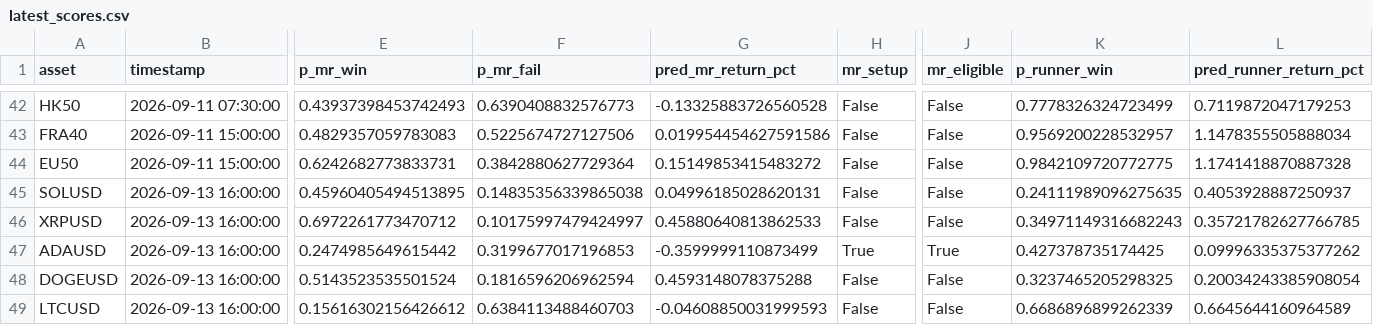
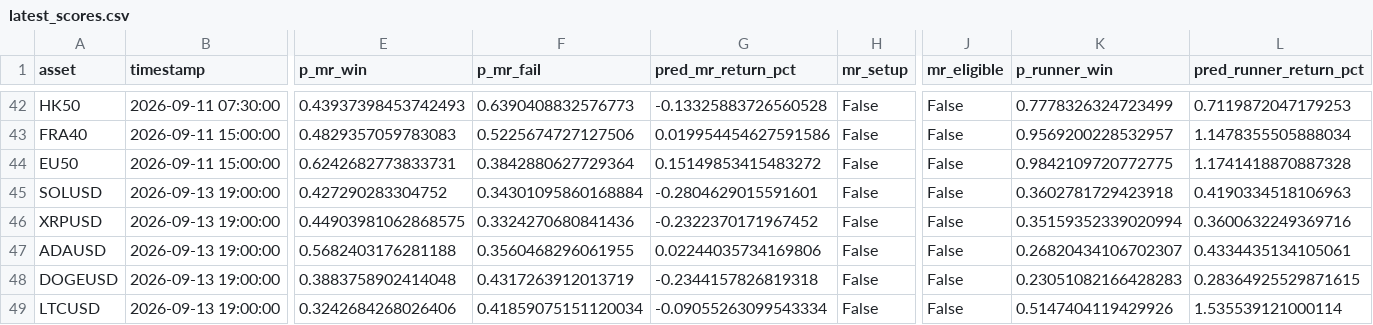
Before and after one commit to NeefPoom/Tradingstrategy01, a CSV file: reports/latest_scores.csv, drawn as a sheet; only a part is shown, gaps mark what is left out; the diff covers the shown part only; the diff names each change by its address in the sheet, - before the commit and + after, or states it on an @@ line.

```diff
--- a/reports/latest_scores.csv
+++ b/reports/latest_scores.csv
-B45:B49 (timestamp): 2026-09-13 16:00:00
+B45:B49 (timestamp): 2026-09-13 19:00:00
-E45 (p_mr_win): 0.45960405494513895
+E45 (p_mr_win): 0.427290283304752
-F45 (p_mr_fail): 0.14835356339865038
+F45 (p_mr_fail): 0.34301095860168884
-G45 (pred_mr_return_pct): 0.04996185028620131
+G45 (pred_mr_return_pct): -0.2804629015591601
-K45 (p_runner_win): 0.24111989096275635
+K45 (p_runner_win): 0.3602781729423918
-L45 (pred_runner_return_pct): 0.4053928887250937
+L45 (pred_runner_return_pct): 0.4190334518106963
-E46 (p_mr_win): 0.6972261773470712
+E46 (p_mr_win): 0.44903981062868575
-F46 (p_mr_fail): 0.10175997479424997
+F46 (p_mr_fail): 0.3324270680841436
-G46 (pred_mr_return_pct): 0.45880640813862533
+G46 (pred_mr_return_pct): -0.2322370171967452
-K46 (p_runner_win): 0.34971149316682243
+K46 (p_runner_win): 0.35159352339020994
-L46 (pred_runner_return_pct): 0.35721782627766785
+L46 (pred_runner_return_pct): 0.3600632249369716
-E47 (p_mr_win): 0.2474985649615442
+E47 (p_mr_win): 0.5682403176281188
-F47 (p_mr_fail): 0.3199677017196853
+F47 (p_mr_fail): 0.3560468296061955
-G47 (pred_mr_return_pct): -0.3599999110873499
+G47 (pred_mr_return_pct): 0.02244035734169806
-H47 (mr_setup): True
+H47 (mr_setup): False
-J47 (mr_eligible): True
+J47 (mr_eligible): False
-K47 (p_runner_win): 0.427378735174425
+K47 (p_runner_win): 0.26820434106702307
-L47 (pred_runner_return_pct): 0.09996335375377262
+L47 (pred_runner_return_pct): 0.4334435134105061
-E48 (p_mr_win): 0.5143523535501524
+E48 (p_mr_win): 0.3883758902414048
-F48 (p_mr_fail): 0.1816596206962594
+F48 (p_mr_fail): 0.4317263912013719
-G48 (pred_mr_return_pct): 0.4593148078375288
+G48 (pred_mr_return_pct): -0.2344157826819318
-K48 (p_runner_win): 0.3237465205298325
+K48 (p_runner_win): 0.23051082166428283
-L48 (pred_runner_return_pct): 0.20034243385908054
+L48 (pred_runner_return_pct): 0.28364925529871615
-E49 (p_mr_win): 0.15616302156426612
+E49 (p_mr_win): 0.3242684268026406
-F49 (p_mr_fail): 0.6384113488460703
+F49 (p_mr_fail): 0.41859075151120034
-G49 (pred_mr_return_pct): -0.04608850031999593
+G49 (pred_mr_return_pct): -0.09055263099543334
-K49 (p_runner_win): 0.6686896899262339
+K49 (p_runner_win): 0.5147404119429926
-L49 (pred_runner_return_pct): 0.6645644160964589
+L49 (pred_runner_return_pct): 1.535539121000114
```
Also changed, not shown: 45 edited cells elsewhere in this file, data/forward/mr_candidates.csv, reports/market_open_price_completeness.csv, 20 other files.
